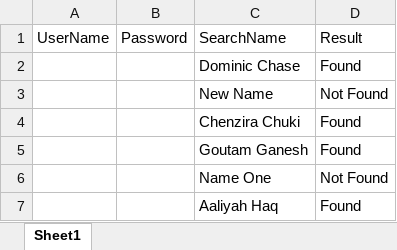
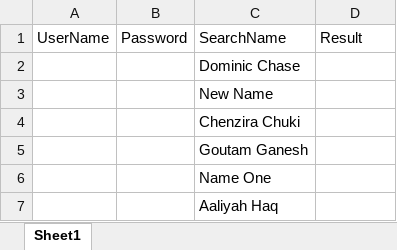
Before and after one commit to mallesha5/orangeHRM-parameterization-old-git, an Excel workbook: orangeHRM-parameterization-old-git/target/test-classes/TestData.xlsx, sheet Sheet1, drawn as a sheet; values as stored, in another font and other column widths than the file's, no borders; the diff names each change by its address in the sheet, - before the commit and + after, or states it on an @@ line.

```diff
--- a/orangeHRM-parameterization-old-git/target/test-classes/TestData.xlsx (sheet Sheet1)
+++ b/orangeHRM-parameterization-old-git/target/test-classes/TestData.xlsx (sheet Sheet1)
-D2: Found
+D2: (empty)
-D3: Not Found
+D3: (empty)
-D4:D5: Found
+D4:D5: (empty)
-D6: Not Found
+D6: (empty)
-D7: Found
+D7: (empty)
```
Also changed, not shown: 17 other files.
